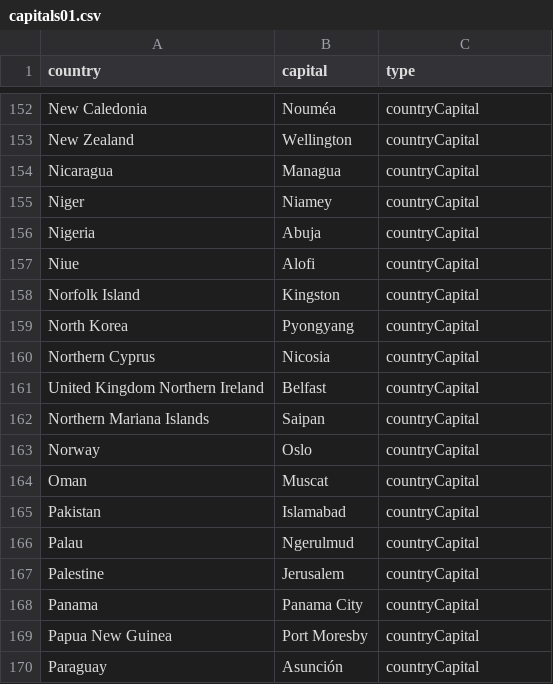
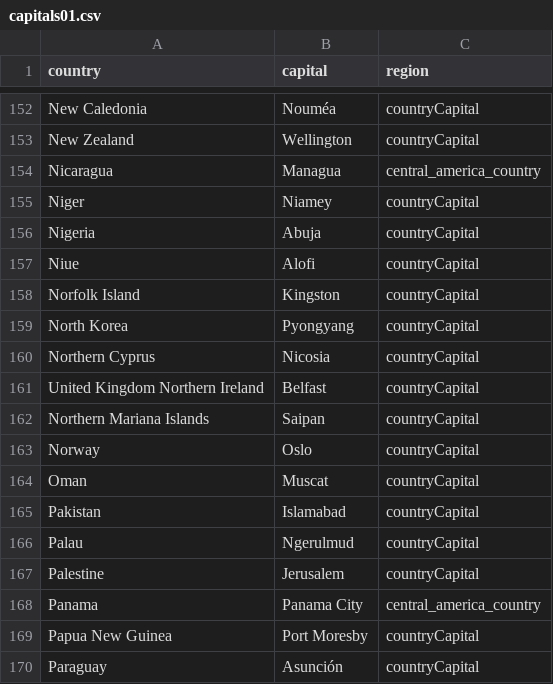
Before and after one commit to dreftymac/public.data, a CSV file: data01/capitals01.csv, drawn as a sheet; only a part is shown, gaps mark what is left out; the diff covers the shown part only.

Commit message:
Update capitals01.csv

```diff
--- a/data01/capitals01.csv
+++ b/data01/capitals01.csv
@@ -1 +1 @@
-"country","capital","type"
+"country","capital","region"
@@ -153,3 +153,3 @@
 "New Zealand","Wellington","countryCapital"
-"Nicaragua","Managua","countryCapital"
+"Nicaragua","Managua","central_america_country"
 "Niger","Niamey","countryCapital"
@@ -167,3 +167,3 @@
 "Palestine","Jerusalem","countryCapital"
-"Panama","Panama City","countryCapital"
+"Panama","Panama City","central_america_country"
 "Papua New Guinea","Port Moresby","countryCapital"
```
Also changed, not shown: 5 edited cells elsewhere in this file.
